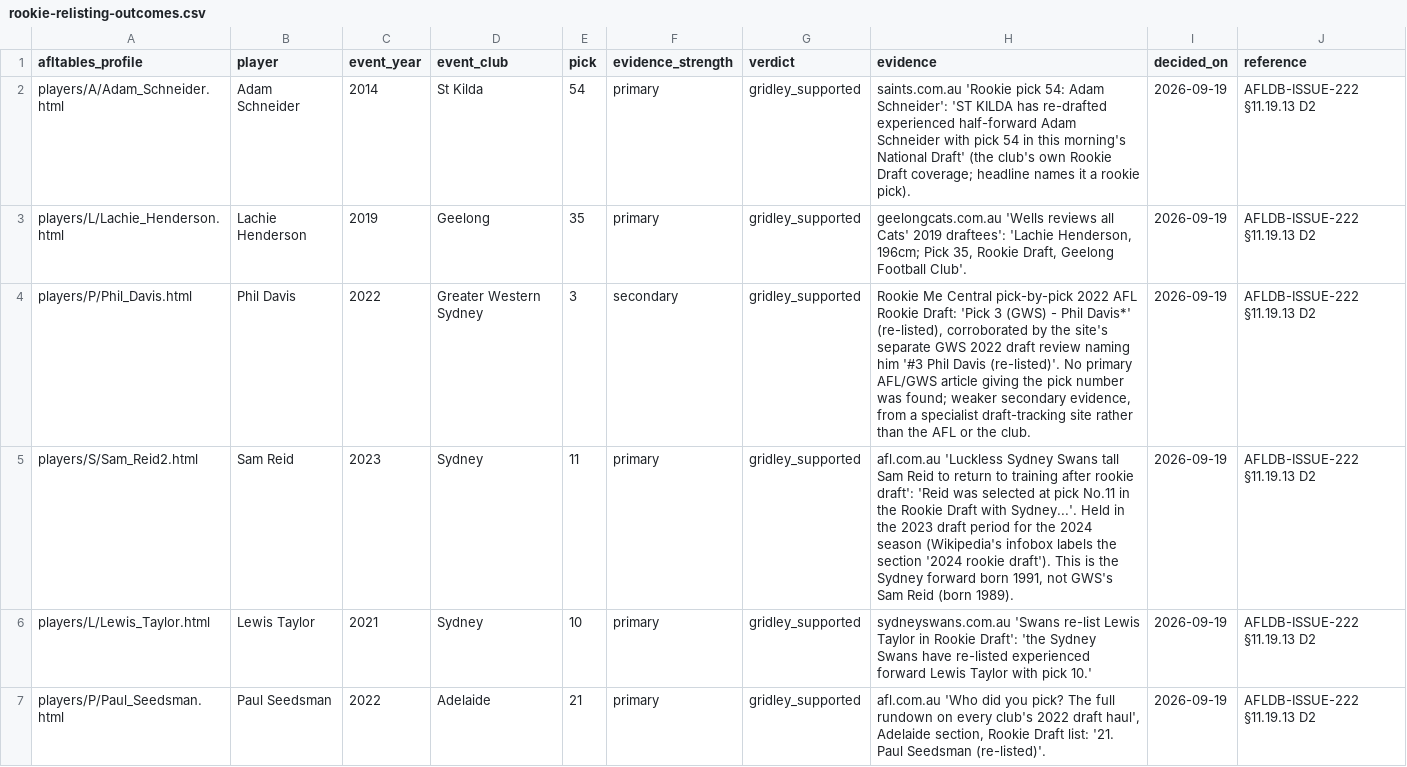
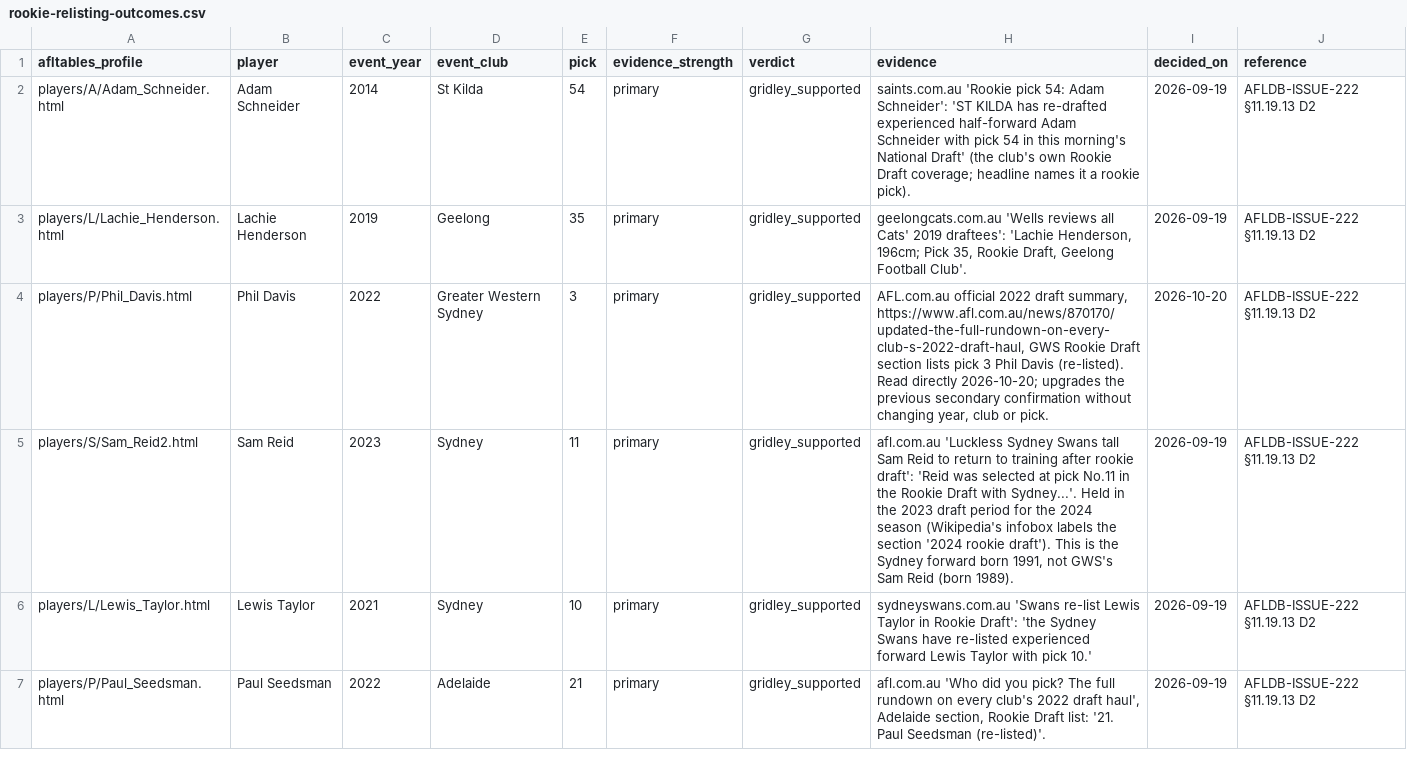
Before and after one commit to stuv1983/afldb, a CSV file: data/players/rookie-relisting-outcomes.csv, drawn as a sheet; only a part is shown.

Commit message:
fix(v2): audit rookie repairs and separate Gridley parity from approved deferrals

```diff
--- a/data/players/rookie-relisting-outcomes.csv
+++ b/data/players/rookie-relisting-outcomes.csv
@@ -3,3 +3,3 @@ players/A/Adam_Schneider.html,Adam Schneider,2014,St Kilda,54,primary,gridley_su
 players/L/Lachie_Henderson.html,Lachie Henderson,2019,Geelong,35,primary,gridley_supported,"geelongcats.com.au 'Wells reviews all Cats' 2019 draftees': 'Lachie Henderson, 196cm; Pick 35, Rookie Draft, Geelong Football Club'.",2026-09-19,AFLDB-ISSUE-222 §11.19.13 D2
-players/P/Phil_Davis.html,Phil Davis,2022,Greater Western Sydney,3,secondary,gridley_supported,"Rookie Me Central pick-by-pick 2022 AFL Rookie Draft: 'Pick 3 (GWS) - Phil Davis*' (re-listed), corroborated by the site's separate GWS 2022 draft review naming him '#3 Phil Davis (re-listed)'. No primary AFL/GWS article giving the pick number was found; weaker secondary evidence, from a specialist draft-tracking site rather than the AFL or the club.",2026-09-19,AFLDB-ISSUE-222 §11.19.13 D2
+players/P/Phil_Davis.html,Phil Davis,2022,Greater Western Sydney,3,primary,gridley_supported,"AFL.com.au official 2022 draft summary, https://www.afl.com.au/news/870170/updated-the-full-rundown-on-every-club-s-2022-draft-haul, GWS Rookie Draft section lists pick 3 Phil Davis (re-listed). Read directly 2026-10-20; upgrades the previous secondary confirmation without changing year, club or pick.",2026-10-20,AFLDB-ISSUE-222 §11.19.13 D2
 players/S/Sam_Reid2.html,Sam Reid,2023,Sydney,11,primary,gridley_supported,"afl.com.au 'Luckless Sydney Swans tall Sam Reid to return to training after rookie draft': 'Reid was selected at pick No.11 in the Rookie Draft with Sydney...'. Held in the 2023 draft period for the 2024 season (Wikipedia's infobox labels the section '2024 rookie draft'). This is the Sydney forward born 1991, not GWS's Sam Reid (born 1989).",2026-09-19,AFLDB-ISSUE-222 §11.19.13 D2
```
Also changed, not shown: 8 other files.
